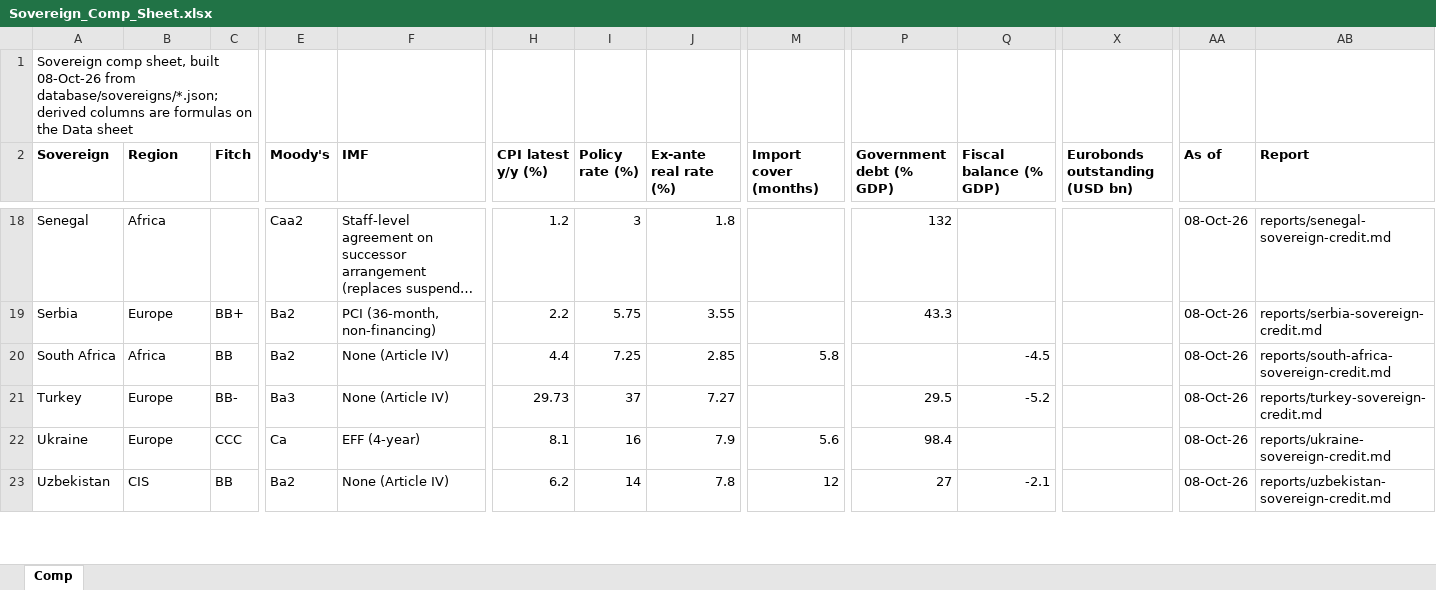
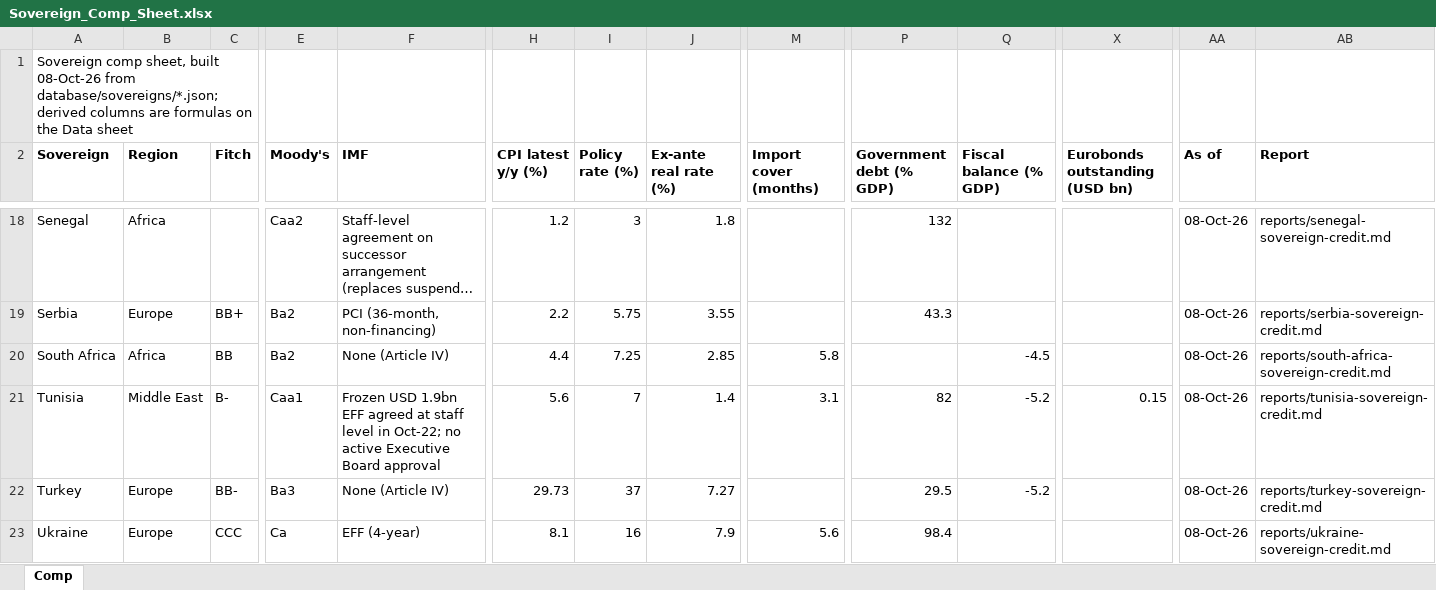
Before and after one commit to rkarim25/cembicredit, an Excel workbook: models/sovereigns/Sovereign_Comp_Sheet.xlsx, sheet Comp, drawn as a sheet; only a part is shown, gaps mark what is left out; the shorter side is filled out with more unchanged rows; long unchanged cells end in …; values as stored, in another font and other column widths than the file's, no borders; rows hold the shown columns only; the diff names each change by its address in the sheet, - before the commit and + after, or states it on an @@ line.

```diff
--- a/models/sovereigns/Sovereign_Comp_Sheet.xlsx (sheet Comp)
+++ b/models/sovereigns/Sovereign_Comp_Sheet.xlsx (sheet Comp)
+row 21: Tunisia | Middle East | B- | Caa1 | Frozen USD 1.9bn EFF agreed at staff level in Oct-22; no active Executive Board approval | 5.6 | 7 | 1.4 | 3.1 | 82 | -5.2 | 0.15 | 08-Oct-26 | reports/tunisia-sovereign-credit.md
```
Also changed, not shown: 5 other files.
